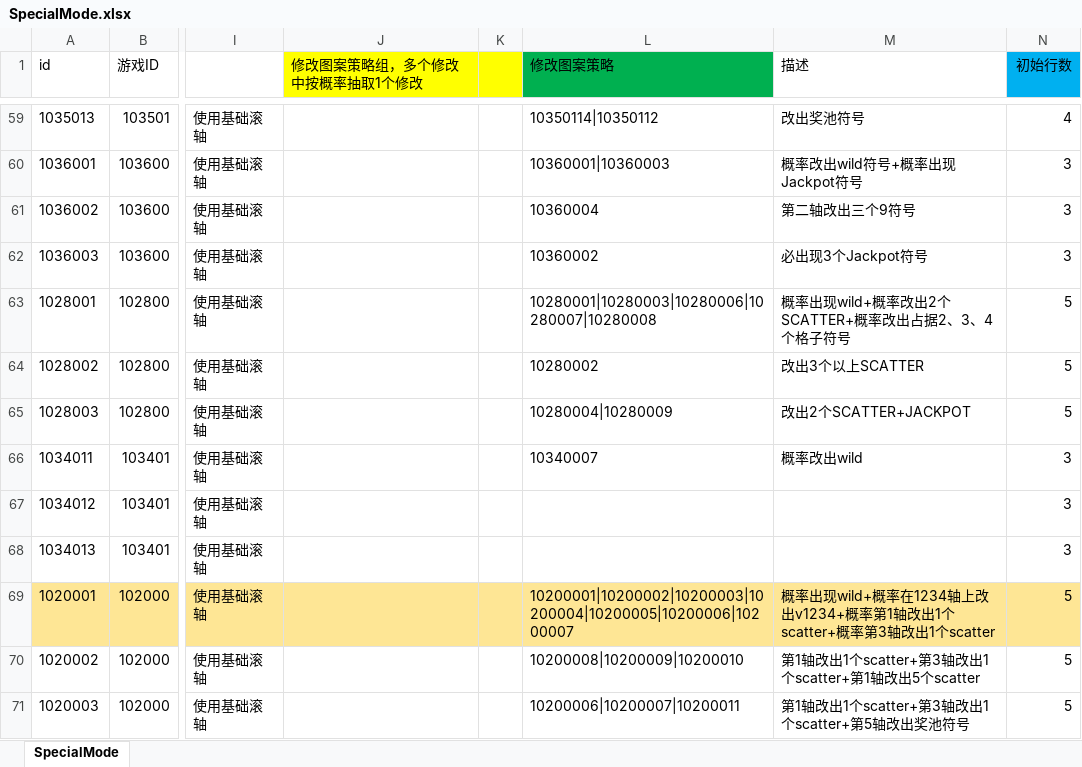
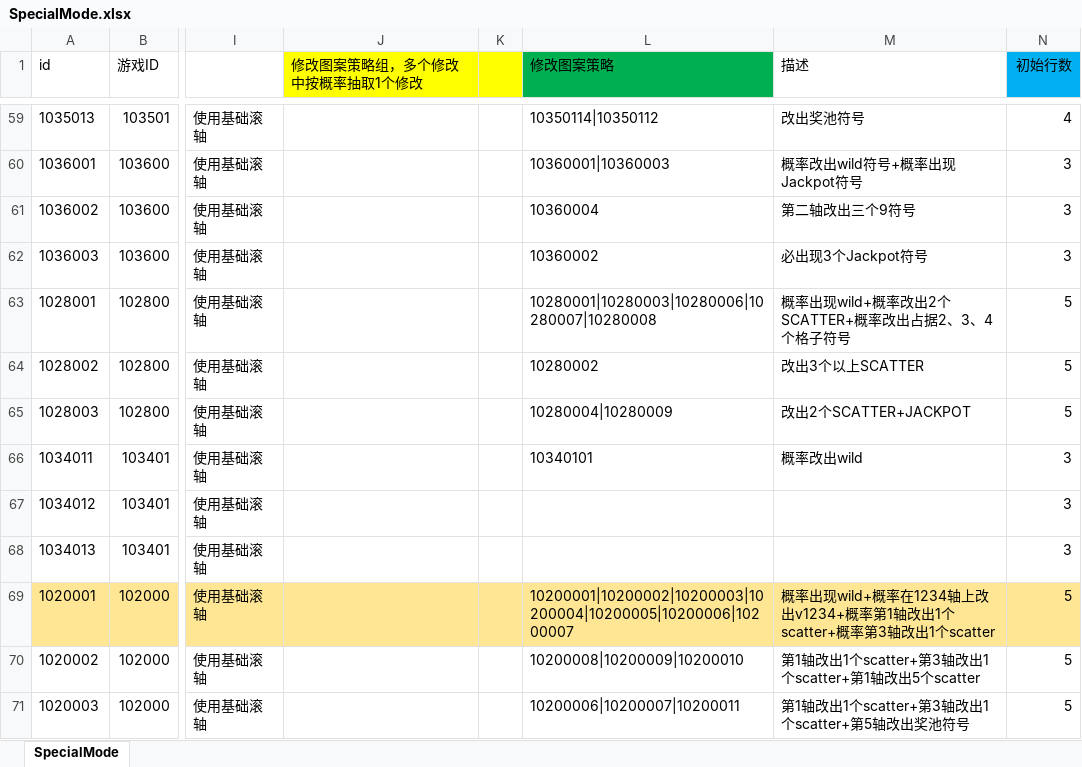
Before and after one commit to yanhailong/jjj_server, an Excel workbook: slots/resources/sample/SpecialMode.xlsx, sheet SpecialMode, drawn as a sheet; only a part is shown, gaps mark what is left out; values as stored, in another font and other column widths than the file's, no borders; conditional formats not drawn; the diff names each change by its address in the sheet, - before the commit and + after, or states it on an @@ line.

Commit message:
更新配置

```diff
--- a/slots/resources/sample/SpecialMode.xlsx (sheet SpecialMode)
+++ b/slots/resources/sample/SpecialMode.xlsx (sheet SpecialMode)
-L66 (修改图案策略): 10340007
+L66 (修改图案策略): 10340101
```
